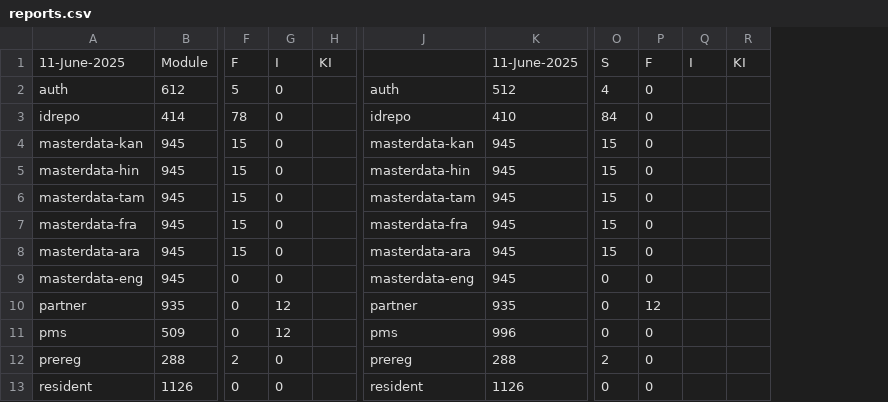
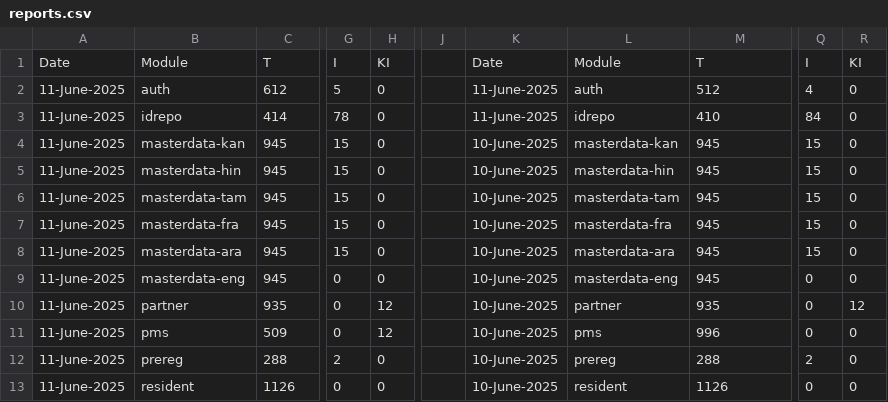
Before and after one commit to shubham17998/minio-report-tracker, a CSV file: minio-report-tracker/spreadsheet/reports.csv, drawn as a sheet; only a part is shown, gaps mark what is left out; removed rows and columns are numbered as before the commit, all else as after; rows hold the shown columns only; the diff names each change by its address in the sheet, - before the commit and + after, or states it on an @@ line.

```diff
--- a/minio-report-tracker/spreadsheet/reports.csv
+++ b/minio-report-tracker/spreadsheet/reports.csv
+column A, rows 2-13: all 11-June-2025
-column H, empty
+column J, empty
+column K, rows 2-13: 11-June-2025 | 11-June-2025 | 10-June-2025 | 10-June-2025 | 10-June-2025 | 10-June-2025 | 10-June-2025 | 10-June-2025 | 10-June-2025 | 10-June-2025 | 10-June-2025 | 10-June-2025
-column Q, empty
-column R, empty
-row 1: 11-June-2025 | Module | F | I | KI |  | 11-June-2025 | S | F | I | KI
+row 1: Date | Module | T | I | KI |  | Date | Module | T | I | KI
```
